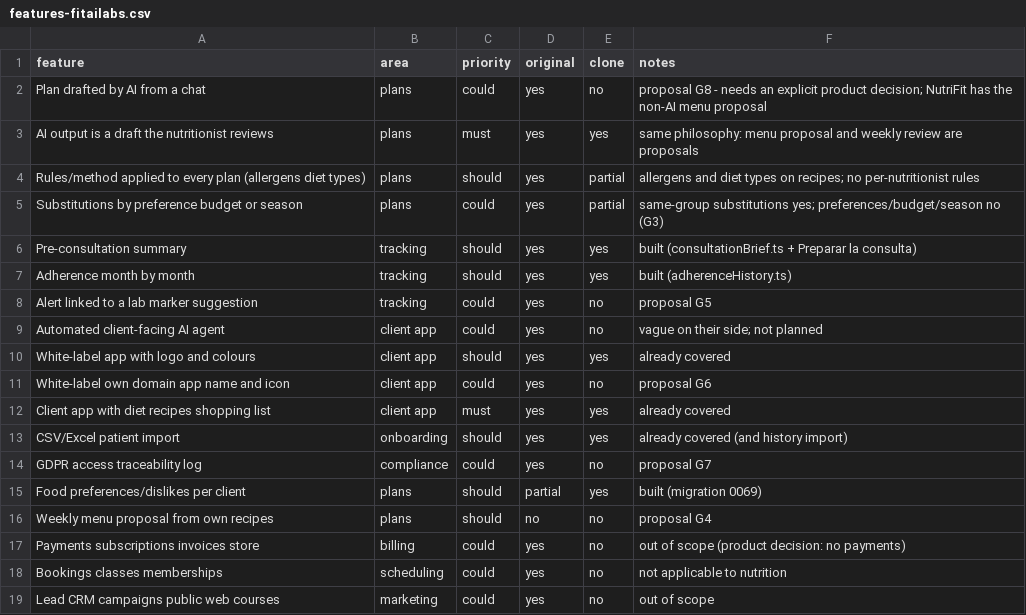
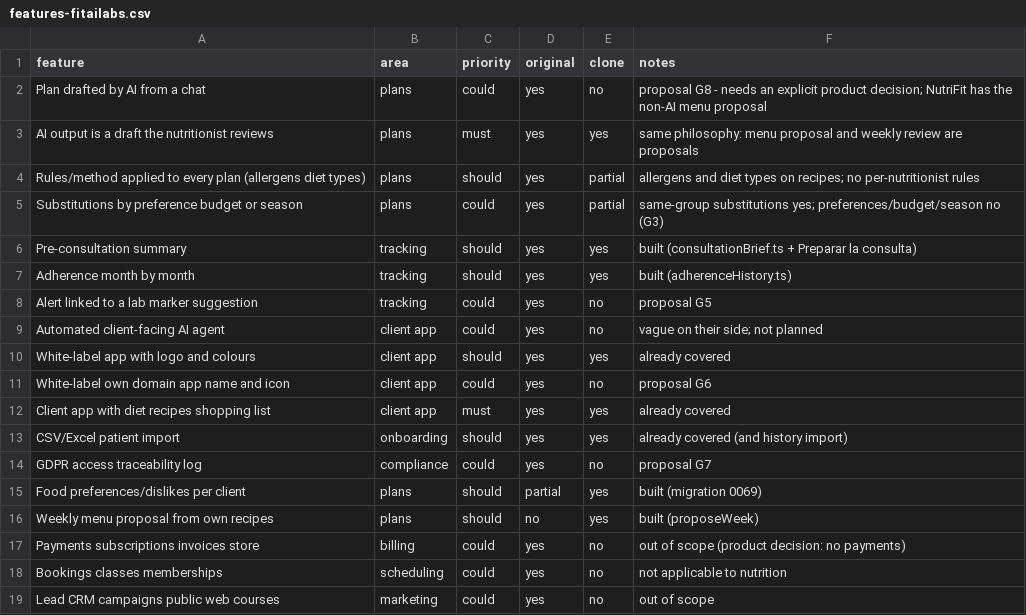
Before and after one commit to jqul/nutrifit, a CSV file: replica/features-fitailabs.csv, drawn as a sheet.

```diff
--- a/replica/features-fitailabs.csv
+++ b/replica/features-fitailabs.csv
@@ -15,3 +15,3 @@ GDPR access traceability log,compliance,could,yes,no,proposal G7
 Food preferences/dislikes per client,plans,should,partial,yes,built (migration 0069)
-Weekly menu proposal from own recipes,plans,should,no,no,proposal G4
+Weekly menu proposal from own recipes,plans,should,no,yes,built (proposeWeek)
 Payments subscriptions invoices store,billing,could,yes,no,out of scope (product decision: no payments)
```
Also changed, not shown: 7 other files.
